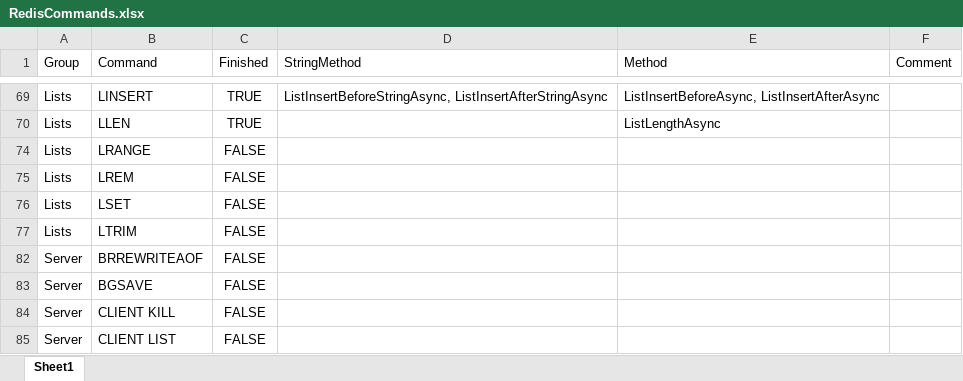
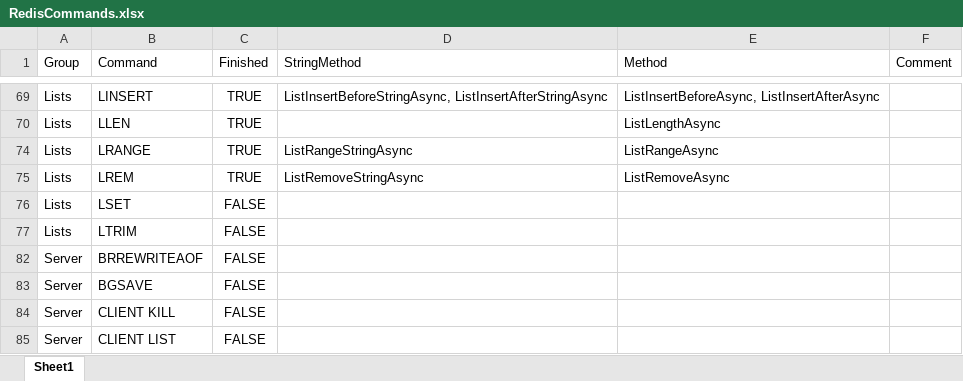
Before and after one commit to cleverguy25/Redis.NetCore, an Excel workbook: RedisCommands.xlsx, sheet Sheet1, drawn as a sheet; only a part is shown, gaps mark what is left out; values as stored, in another font and other column widths than the file's, no borders; the diff names each change by its address in the sheet, - before the commit and + after, or states it on an @@ line.

```diff
--- a/RedisCommands.xlsx (sheet Sheet1)
+++ b/RedisCommands.xlsx (sheet Sheet1)
-C74:C75 (Finished): FALSE
+C74:C75 (Finished): TRUE
-D74 (StringMethod): (empty)
+D74 (StringMethod): ListRangeStringAsync
-E74 (Method): (empty)
+E74 (Method): ListRangeAsync
-D75 (StringMethod): (empty)
+D75 (StringMethod): ListRemoveStringAsync
-E75 (Method): (empty)
+E75 (Method): ListRemoveAsync
```
Also changed, not shown: 7 other files.
